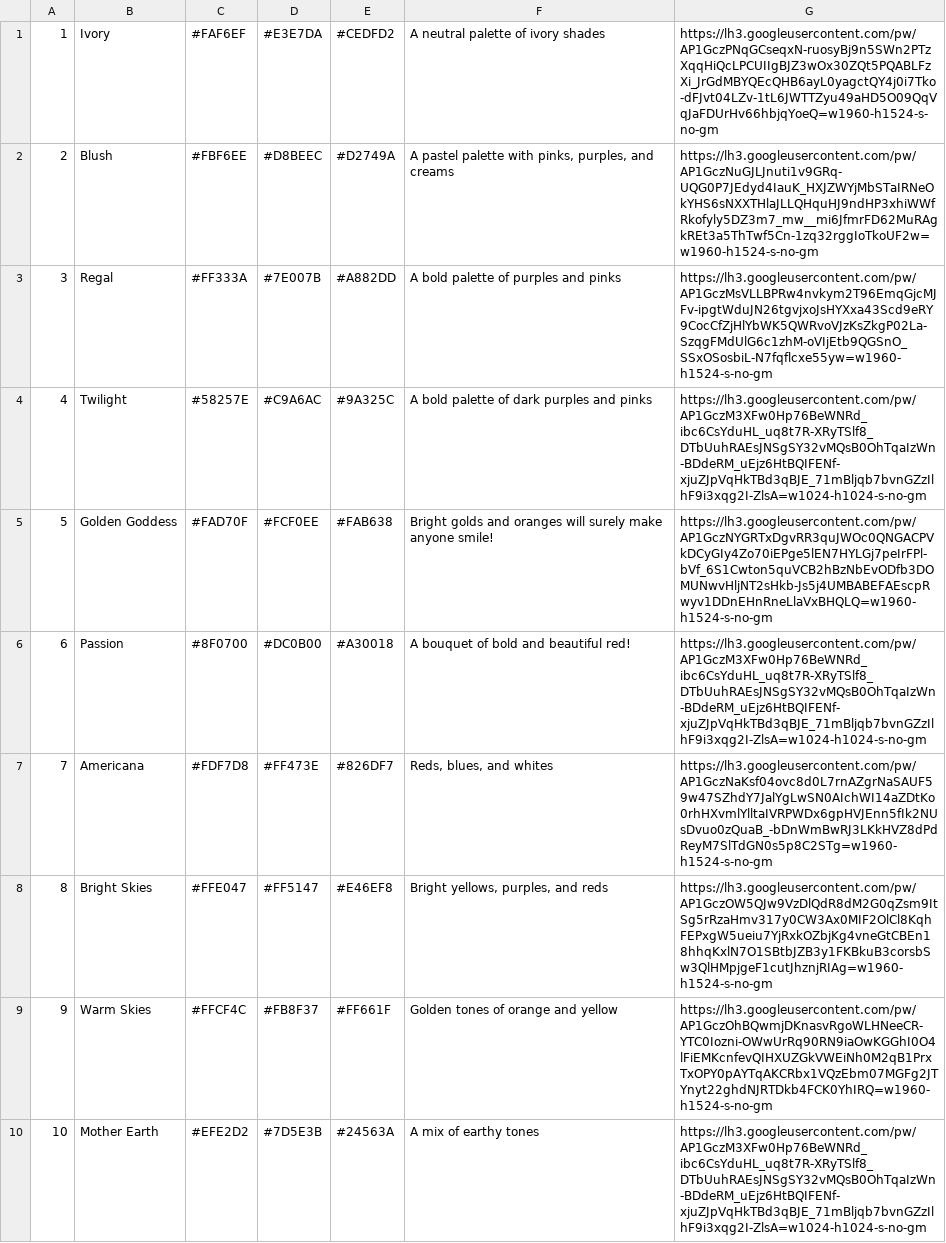
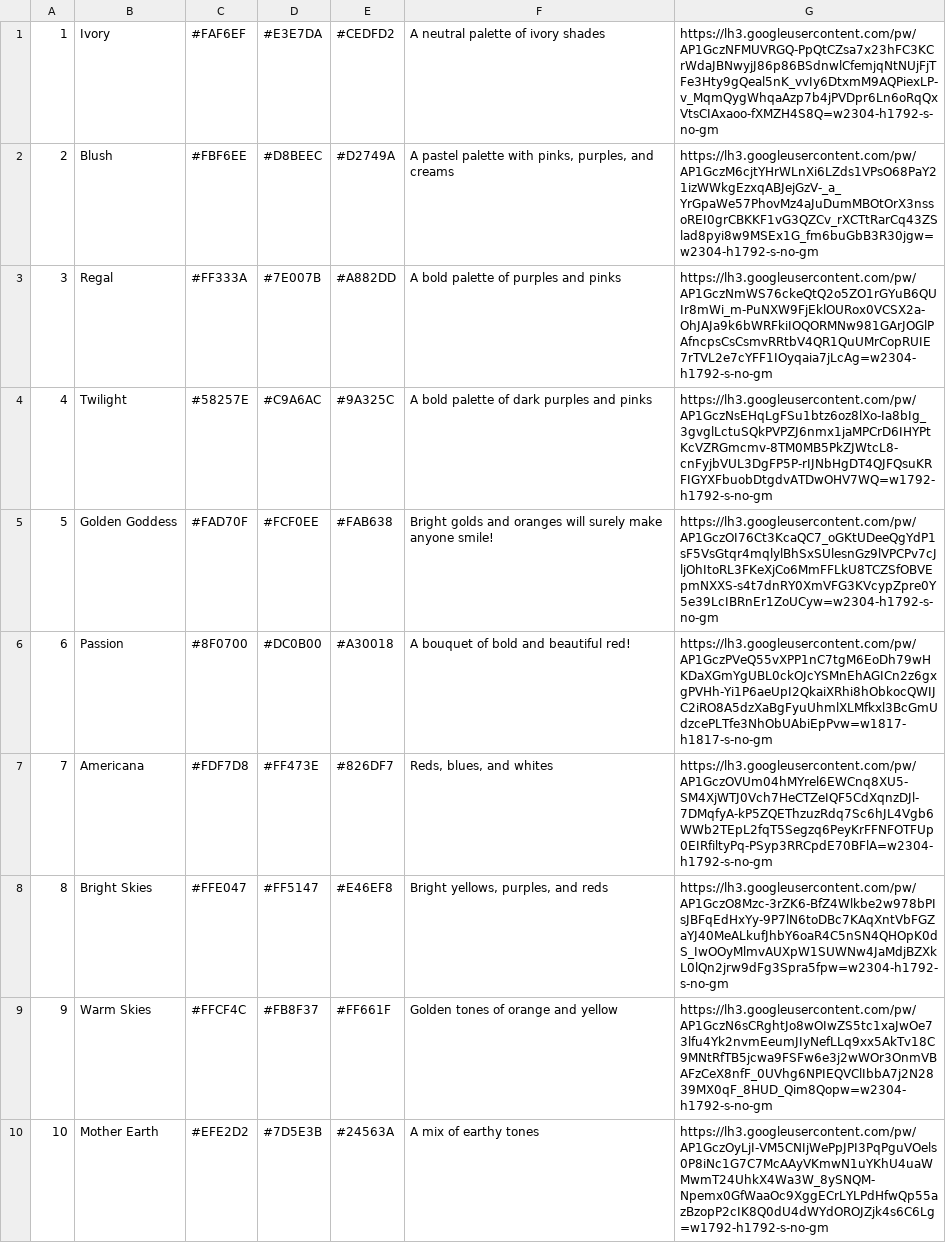
Before and after one commit to Foxtail-Creates/foxtail-designs-shopify, a CSV file: prisma/data/palettes.csv, drawn as a sheet.

Commit message:
Update palette imgs with palette colors and re-include focal flower thumbnail

```diff
--- a/prisma/data/palettes.csv
+++ b/prisma/data/palettes.csv
@@ -1,10 +1,10 @@
-1,Ivory,#FAF6EF,#E3E7DA,#CEDFD2,A neutral palette of ivory shades,https://lh3.googleusercontent.com/pw/AP1GczPNqGCseqxN-ruosyBj9n5SWn2PTzXqqHiQcLPCUIIgBJZ3wOx30ZQt5PQABLFzXi_JrGdMBYQEcQHB6ayL0yagctQY4j0i7Tko-dFJvt04LZv-1tL6JWTTZyu49aHD5O09QqVqJaFDUrHv66hbjqYoeQ=w1960-h1524-s-no-gm
-2,Blush,#FBF6EE,#D8BEEC,#D2749A,"A pastel palette with pinks, purples, and creams",https://lh3.googleusercontent.com/pw/AP1GczNuGJLJnuti1v9GRq-UQG0P7JEdyd4IauK_HXJZWYjMbSTaIRNeOkYHS6sNXXTHlaJLLQHquHJ9ndHP3xhiWWfRkofyly5DZ3m7_mw__mi6JfmrFD62MuRAgkREt3a5ThTwf5Cn-1zq32rggIoTkoUF2w=w1960-h1524-s-no-gm
-3,Regal,#FF333A,#7E007B,#A882DD,A bold palette of purples and pinks,https://lh3.googleusercontent.com/pw/AP1GczMsVLLBPRw4nvkym2T96EmqGjcMJFv-ipgtWduJN26tgvjxoJsHYXxa43Scd9eRY9CocCfZjHlYbWK5QWRvoVJzKsZkgP02La-SzqgFMdUlG6c1zhM-oVIjEtb9QGSnO_SSxOSosbiL-N7fqflcxe55yw=w1960-h1524-s-no-gm
-4,Twilight,#58257E,#C9A6AC,#9A325C,A bold palette of dark purples and pinks,https://lh3.googleusercontent.com/pw/AP1GczM3XFw0Hp76BeWNRd_ibc6CsYduHL_uq8t7R-XRyTSlf8_DTbUuhRAEsJNSgSY32vMQsB0OhTqaIzWn-BDdeRM_uEjz6HtBQIFENf-xjuZJpVqHkTBd3qBJE_71mBljqb7bvnGZzIlhF9i3xqg2I-ZlsA=w1024-h1024-s-no-gm
-5,Golden Goddess,#FAD70F,#FCF0EE,#FAB638,Bright golds and oranges will surely make anyone smile!,https://lh3.googleusercontent.com/pw/AP1GczNYGRTxDgvRR3quJWOc0QNGACPVkDCyGIy4Zo70iEPge5lEN7HYLGj7peIrFPl-bVf_6S1Cwton5quVCB2hBzNbEvODfb3DOMUNwvHljNT2sHkb-Js5j4UMBABEFAEscpRwyv1DDnEHnRneLlaVxBHQLQ=w1960-h1524-s-no-gm
-6,Passion,#8F0700,#DC0B00,#A30018,A bouquet of bold and beautiful red!,https://lh3.googleusercontent.com/pw/AP1GczM3XFw0Hp76BeWNRd_ibc6CsYduHL_uq8t7R-XRyTSlf8_DTbUuhRAEsJNSgSY32vMQsB0OhTqaIzWn-BDdeRM_uEjz6HtBQIFENf-xjuZJpVqHkTBd3qBJE_71mBljqb7bvnGZzIlhF9i3xqg2I-ZlsA=w1024-h1024-s-no-gm
-7,Americana,#FDF7D8,#FF473E,#826DF7,"Reds, blues, and whites",https://lh3.googleusercontent.com/pw/AP1GczNaKsf04ovc8d0L7rnAZgrNaSAUF59w47SZhdY7JalYgLwSN0AIchWI14aZDtKo0rhHXvmlYlltaIVRPWDx6gpHVJEnn5fIk2NUsDvuo0zQuaB_-bDnWmBwRJ3LKkHVZ8dPdReyM7SlTdGN0s5p8C2STg=w1960-h1524-s-no-gm
-8,Bright Skies,#FFE047,#FF5147,#E46EF8,"Bright yellows, purples, and reds",https://lh3.googleusercontent.com/pw/AP1GczOW5QJw9VzDlQdR8dM2G0qZsm9ItSg5rRzaHmv317y0CW3Ax0MIF2OlCl8KqhFEPxgW5ueiu7YjRxkOZbjKg4vneGtCBEn18hhqKxlN7O1SBtbJZB3y1FKBkuB3corsbSw3QlHMpjgeF1cutJhznjRIAg=w1960-h1524-s-no-gm
-9,Warm Skies,#FFCF4C,#FB8F37,#FF661F,Golden tones of orange and yellow,https://lh3.googleusercontent.com/pw/AP1GczOhBQwmjDKnasvRgoWLHNeeCR-YTC0Iozni-OWwUrRq90RN9iaOwKGGhI0O4lFiEMKcnfevQIHXUZGkVWEiNh0M2qB1PrxTxOPY0pAYTqAKCRbx1VQzEbm07MGFg2JTYnyt22ghdNJRTDkb4FCK0YhIRQ=w1960-h1524-s-no-gm
-10,Mother Earth,#EFE2D2,#7D5E3B,#24563A,A mix of earthy tones,https://lh3.googleusercontent.com/pw/AP1GczM3XFw0Hp76BeWNRd_ibc6CsYduHL_uq8t7R-XRyTSlf8_DTbUuhRAEsJNSgSY32vMQsB0OhTqaIzWn-BDdeRM_uEjz6HtBQIFENf-xjuZJpVqHkTBd3qBJE_71mBljqb7bvnGZzIlhF9i3xqg2I-ZlsA=w1024-h1024-s-no-gm
+1,Ivory,#FAF6EF,#E3E7DA,#CEDFD2,A neutral palette of ivory shades,https://lh3.googleusercontent.com/pw/AP1GczNFMUVRGQ-PpQtCZsa7x23hFC3KCrWdaJBNwyjJ86p86BSdnwlCfemjqNtNUjFjTFe3Hty9gQeal5nK_vvIy6DtxmM9AQPiexLP-v_MqmQygWhqaAzp7b4jPVDpr6Ln6oRqQxVtsCIAxaoo-fXMZH4S8Q=w2304-h1792-s-no-gm
+2,Blush,#FBF6EE,#D8BEEC,#D2749A,"A pastel palette with pinks, purples, and creams",https://lh3.googleusercontent.com/pw/AP1GczM6cjtYHrWLnXi6LZds1VPsO68PaY21izWWkgEzxqABJejGzV-_a_YrGpaWe57PhovMz4aJuDumMBOtOrX3nssoREI0grCBKKF1vG3QZCv_rXCTtRarCq43ZSlad8pyi8w9MSEx1G_fm6buGbB3R30jgw=w2304-h1792-s-no-gm
+3,Regal,#FF333A,#7E007B,#A882DD,A bold palette of purples and pinks,https://lh3.googleusercontent.com/pw/AP1GczNmWS76ckeQtQ2o5ZO1rGYuB6QUIr8mWi_m-PuNXW9FjEklOURox0VCSX2a-OhJAJa9k6bWRFkiIOQORMNw981GArJOGlPAfncpsCsCsmvRRtbV4QR1QuUMrCopRUIE7rTVL2e7cYFF1IOyqaia7jLcAg=w2304-h1792-s-no-gm
+4,Twilight,#58257E,#C9A6AC,#9A325C,A bold palette of dark purples and pinks,https://lh3.googleusercontent.com/pw/AP1GczNsEHqLgFSu1btz6oz8lXo-Ia8bIg_3gvglLctuSQkPVPZJ6nmx1jaMPCrD6IHYPtKcVZRGmcmv-8TM0MB5PkZJWtcL8-cnFyjbVUL3DgFP5P-rIJNbHgDT4QJFQsuKRFIGYXFbuobDtgdvATDwOHV7WQ=w1792-h1792-s-no-gm
+5,Golden Goddess,#FAD70F,#FCF0EE,#FAB638,Bright golds and oranges will surely make anyone smile!,https://lh3.googleusercontent.com/pw/AP1GczOI76Ct3KcaQC7_oGKtUDeeQgYdP1sF5VsGtqr4mqlylBhSxSUlesnGz9lVPCPv7cJljOhItoRL3FKeXjCo6MmFFLkU8TCZSfOBVEpmNXXS-s4t7dnRY0XmVFG3KVcypZpre0Y5e39LcIBRnEr1ZoUCyw=w2304-h1792-s-no-gm
+6,Passion,#8F0700,#DC0B00,#A30018,A bouquet of bold and beautiful red!,https://lh3.googleusercontent.com/pw/AP1GczPVeQ55vXPP1nC7tgM6EoDh79wHKDaXGmYgUBL0ckOJcYSMnEhAGICn2z6gxgPVHh-Yi1P6aeUpI2QkaiXRhi8hObkocQWIJC2iRO8A5dzXaBgFyuUhmlXLMfkxl3BcGmUdzcePLTfe3NhObUAbiEpPvw=w1817-h1817-s-no-gm
+7,Americana,#FDF7D8,#FF473E,#826DF7,"Reds, blues, and whites",https://lh3.googleusercontent.com/pw/AP1GczOVUm04hMYrel6EWCnq8XU5-SM4XjWTJ0Vch7HeCTZeIQF5CdXqnzDJl-7DMqfyA-kP5ZQEThzuzRdq7Sc6hJL4Vgb6WWb2TEpL2fqT5Segzq6PeyKrFFNFOTFUp0EIRfiltyPq-PSyp3RRCpdE70BFlA=w2304-h1792-s-no-gm
+8,Bright Skies,#FFE047,#FF5147,#E46EF8,"Bright yellows, purples, and reds",https://lh3.googleusercontent.com/pw/AP1GczO8Mzc-3rZK6-BfZ4Wlkbe2w978bPIsJBFqEdHxYy-9P7lN6toDBc7KAqXntVbFGZaYJ40MeALkufJhbY6oaR4C5nSN4QHOpK0dS_IwOOyMlmvAUXpW1SUWNw4JaMdjBZXkL0lQn2jrw9dFg3Spra5fpw=w2304-h1792-s-no-gm
+9,Warm Skies,#FFCF4C,#FB8F37,#FF661F,Golden tones of orange and yellow,https://lh3.googleusercontent.com/pw/AP1GczN6sCRghtJo8wOIwZS5tc1xaJwOe73lfu4Yk2nvmEeumJIyNefLLq9xx5AkTv18C9MNtRfTB5jcwa9FSFw6e3j2wWOr3OnmVBAFzCeX8nfF_0UVhg6NPIEQVClIbbA7j2N2839MX0qF_8HUD_Qim8Qopw=w2304-h1792-s-no-gm
+10,Mother Earth,#EFE2D2,#7D5E3B,#24563A,A mix of earthy tones,https://lh3.googleusercontent.com/pw/AP1GczOyLjI-VM5CNIjWePpJPI3PqPguVOels0P8iNc1G7C7McAAyVKmwN1uYKhU4uaWMwmT24UhkX4Wa3W_8ySNQM-Npemx0GfWaaOc9XggECrLYLPdHfwQp55azBzopP2cIK8Q0dU4dWYdOROJZjk4s6C6Lg=w1792-h1792-s-no-gm
```
Also changed, not shown: 1 other file.
